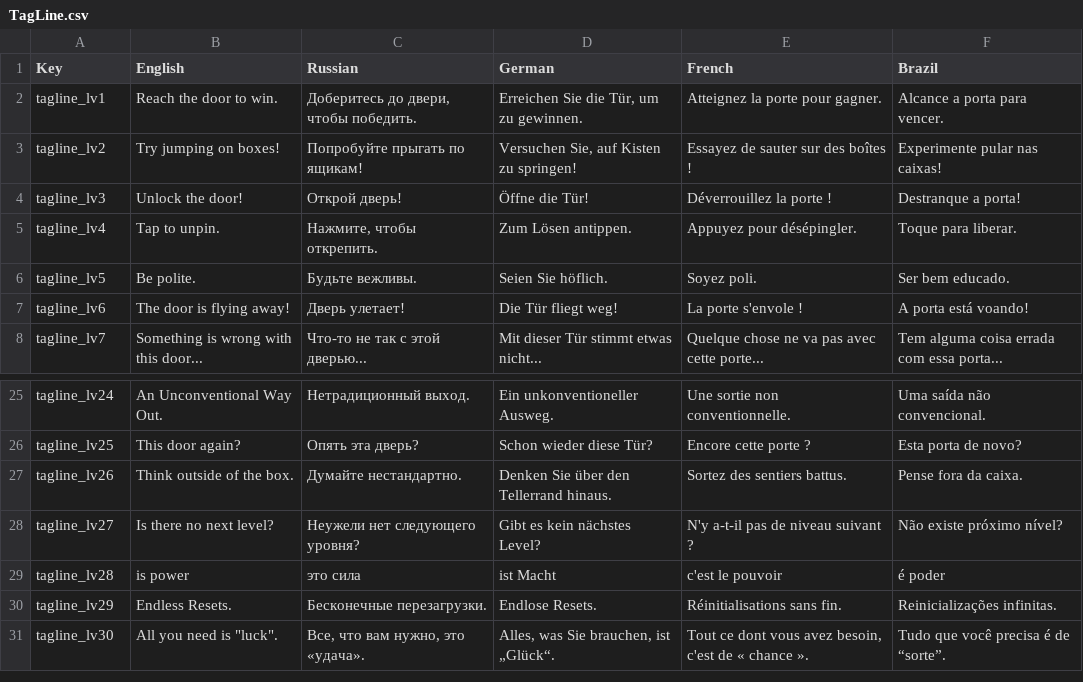
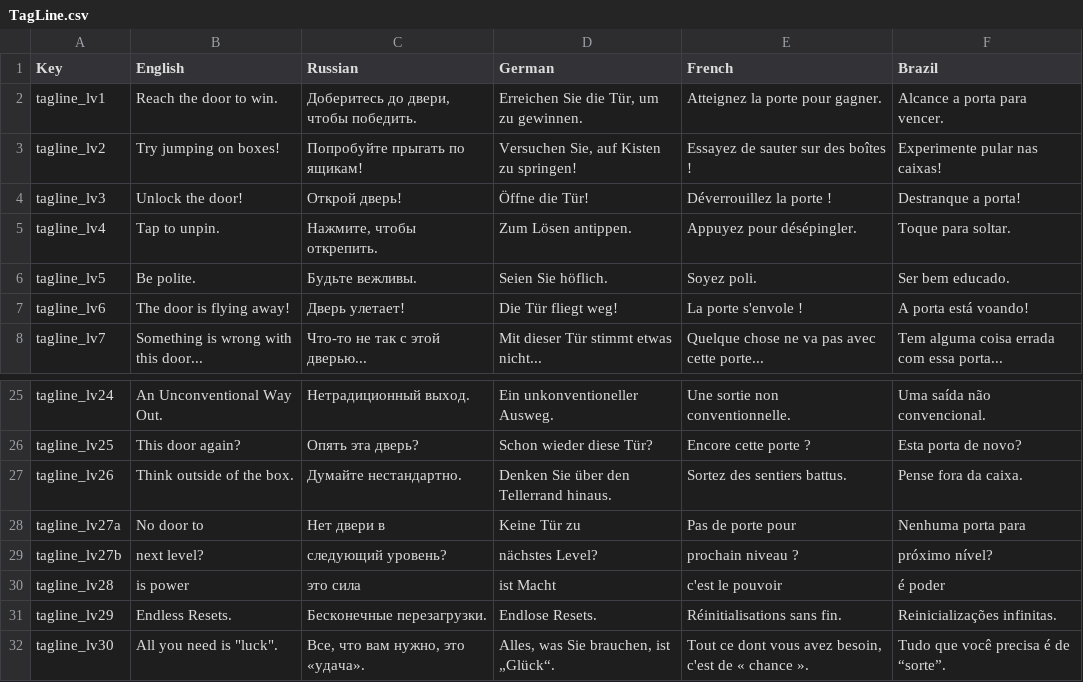
Before and after one commit to vhc892/MrEgg, a CSV file: Assets/GameAssets/Localization/TagLine.csv, drawn as a sheet; only a part is shown, gaps mark what is left out.

```diff
--- a/Assets/GameAssets/Localization/TagLine.csv
+++ b/Assets/GameAssets/Localization/TagLine.csv
@@ -4,3 +4,3 @@ tagline_lv2,Try jumping on boxes!,Попробуйте прыгать по ящ
 tagline_lv3,Unlock the door!,Открой дверь!,Öffne die Tür!,Déverrouillez la porte !,Destranque a porta!
-tagline_lv4,Tap to unpin.,"Нажмите, чтобы открепить.",Zum Lösen antippen.,Appuyez pour désépingler.,Toque para liberar.
+tagline_lv4,Tap to unpin.,"Нажмите, чтобы открепить.",Zum Lösen antippen.,Appuyez pour désépingler.,Toque para soltar.
 tagline_lv5,Be polite.,Будьте вежливы.,Seien Sie höflich.,Soyez poli.,Ser bem educado.
@@ -27,3 +27,4 @@ tagline_lv25,This door again?,Опять эта дверь?,Schon wieder diese T
 tagline_lv26,Think outside of the box.,Думайте нестандартно.,Denken Sie über den Tellerrand hinaus.,Sortez des sentiers battus.,Pense fora da caixa.
-tagline_lv27,Is there no next level?,Неужели нет следующего уровня?,Gibt es kein nächstes Level?,N'y a-t-il pas de niveau suivant ?,Não existe próximo nível?
+tagline_lv27a,No door to,Нет двери в,Keine Tür zu,Pas de porte pour,Nenhuma porta para
+tagline_lv27b,next level?,следующий уровень?,nächstes Level?,prochain niveau ?,próximo nível?
 tagline_lv28,is power,это сила,ist Macht,c'est le pouvoir,é poder
```
Also changed, not shown: Assets/GameAssets/Localization/Content.csv, Assets/GameAssets/Localization/Hint.csv, 55 other files.
